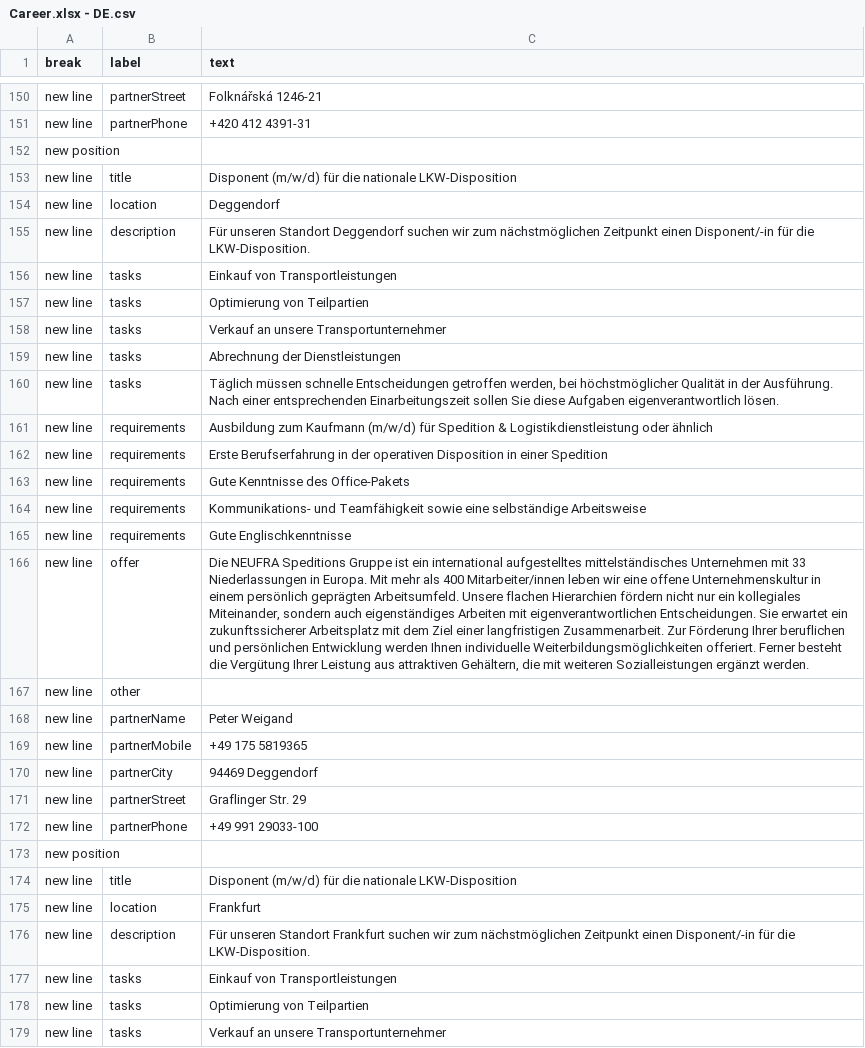
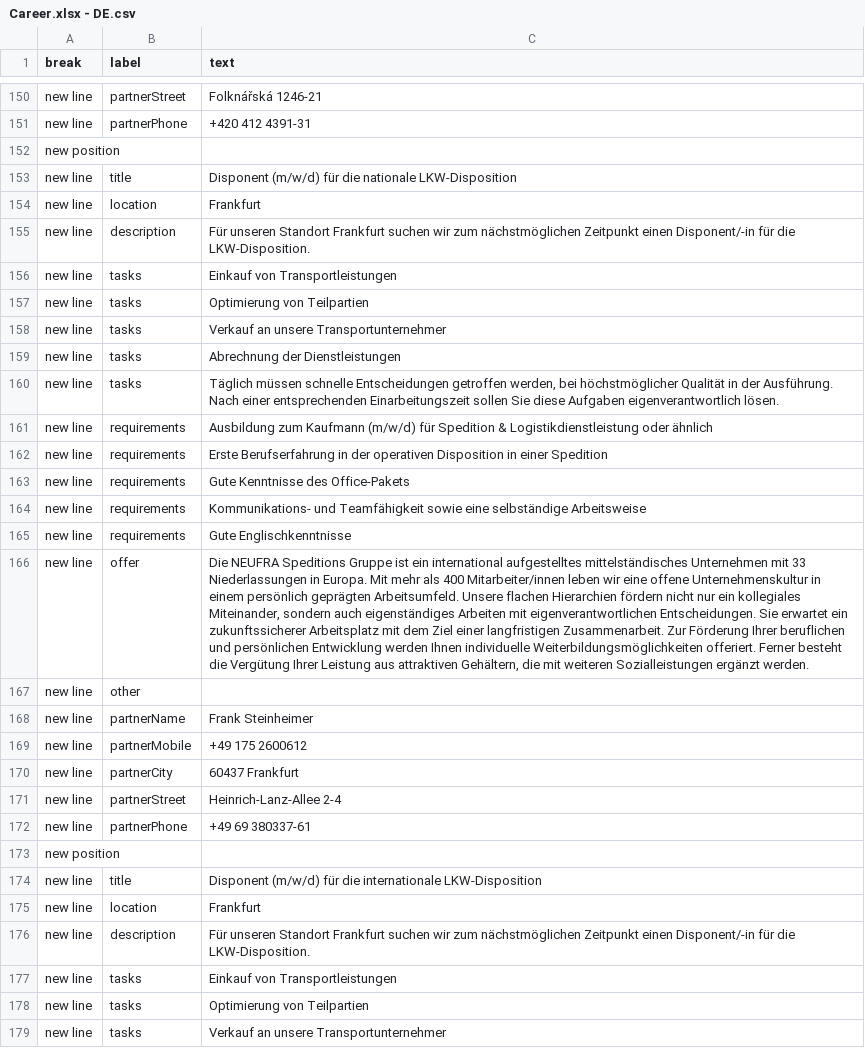
Before and after one commit to NeufraIT/neufra.eu, a CSV file: src/assets/files/carreer/Career.xlsx - DE.csv, drawn as a sheet; only a part is shown, gaps mark what is left out; the shorter side is filled out with more unchanged rows; the diff names each change by its address in the sheet, - before the commit and + after, or states it on an @@ line.

Commit message:
Update Career.csv delete Disponent Deggendorf

```diff
--- a/src/assets/files/carreer/Career.xlsx - DE.csv
+++ b/src/assets/files/carreer/Career.xlsx - DE.csv
-row 154: new line | location | Deggendorf
-row 155: new line | description | Für unseren Standort Deggendorf suchen wir zum nächstmöglichen Zeitpunkt einen Disponent/-in für die LKW-Disposition.
-row 156: new line | tasks | Einkauf von Transportleistungen
-row 157: new line | tasks | Optimierung von Teilpartien
-row 158: new line | tasks | Verkauf an unsere Transportunternehmer
-row 159: new line | tasks | Abrechnung der Dienstleistungen
-row 160: new line | tasks | Täglich müssen schnelle Entscheidungen getroffen werden, bei höchstmöglicher Qualität in der Ausführung. Nach einer entsprechenden Einarbeitungszeit sollen Sie diese Aufgaben eigenverantwortlich lösen.
-row 161: new line | requirements | Ausbildung zum Kaufmann (m/w/d) für Spedition & Logistikdienstleistung oder ähnlich
-row 162: new line | requirements | Erste Berufserfahrung in der operativen Disposition in einer Spedition
-row 163: new line | requirements | Gute Kenntnisse des Office-Pakets
-row 164: new line | requirements | Kommunikations- und Teamfähigkeit sowie eine selbständige Arbeitsweise
-row 165: new line | requirements | Gute Englischkenntnisse
-row 166: new line | offer | Die NEUFRA Speditions Gruppe ist ein international aufgestelltes mittelständisches Unternehmen mit 33 Niederlassungen in Europa. Mit mehr als 400 Mitarbeiter/innen leben wir eine offene Unternehmenskultur in einem persönlich geprägten Arbeitsumfeld. Unsere flachen Hierarchien fördern nicht nur ein kollegiales Miteinander, sondern auch eigenständiges Arbeiten mit eigenverantwortlichen Entscheidungen. Sie erwartet ein zukunftssicherer Arbeitsplatz mit dem Ziel einer langfristigen Zusammenarbeit. Zur Förderung Ihrer beruflichen und persönlichen Entwicklung werden Ihnen individuelle Weiterbildungsmöglichkeiten offeriert. Ferner besteht die Vergütung Ihrer Leistung aus attraktiven Gehältern, die mit weiteren Sozialleistungen ergänzt werden.
-row 167: new line | other
-row 168: new line | partnerName | Peter Weigand
-row 169: new line | partnerMobile | +49 175 5819365
-row 170: new line | partnerCity | 94469 Deggendorf
-row 171: new line | partnerStreet | Graflinger Str. 29
-row 172: new line | partnerPhone | +49 991 29033-100
-row 173: new position
-row 174: new line | title | Disponent (m/w/d) für die nationale LKW-Disposition
```
Also changed, not shown: src/assets/files/carreer/Career.xlsx - EN.csv.
